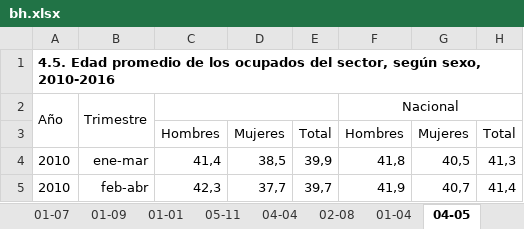
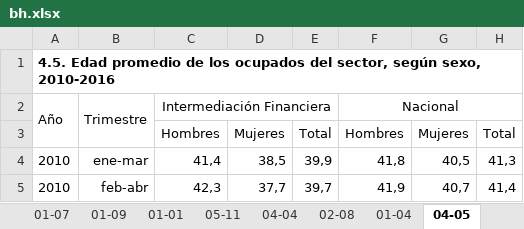
Before and after one commit to igutierrezm/OLN-ISN, an Excel workbook: data/cuadros/Intermediación Financiera/bh.xlsx, sheet 04-05, drawn as a sheet; only a part is shown; values as stored, in another font and other column widths than the file's, no borders; the diff names each change by its address in the sheet, - before the commit and + after, or states it on an @@ line.

```diff
--- a/data/cuadros/Intermediación Financiera/bh.xlsx (sheet 04-05)
+++ b/data/cuadros/Intermediación Financiera/bh.xlsx (sheet 04-05)
-C2: (empty)
+C2: Intermediación Financiera
```
Also changed, not shown: other sheet tabs, data/cuadros/Actividades Inmobiliarias, Empresariales y de Alquiler/bh.xlsx, data/cuadros/Administración Pública/bh.xlsx, 11 other files.
